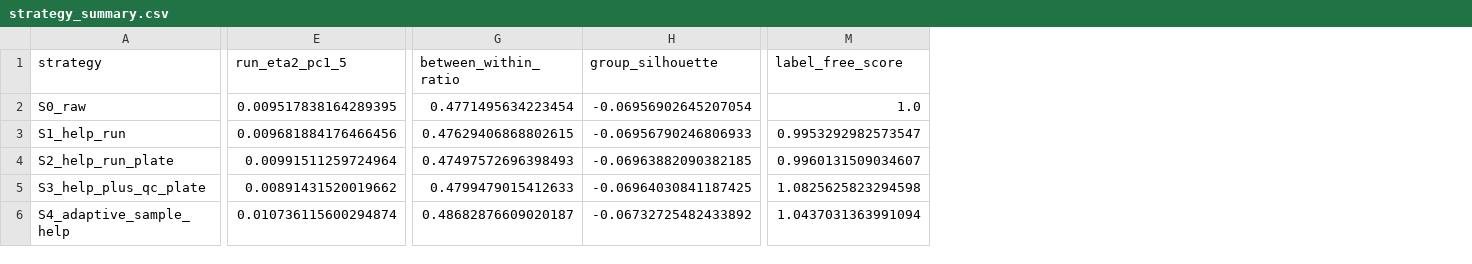
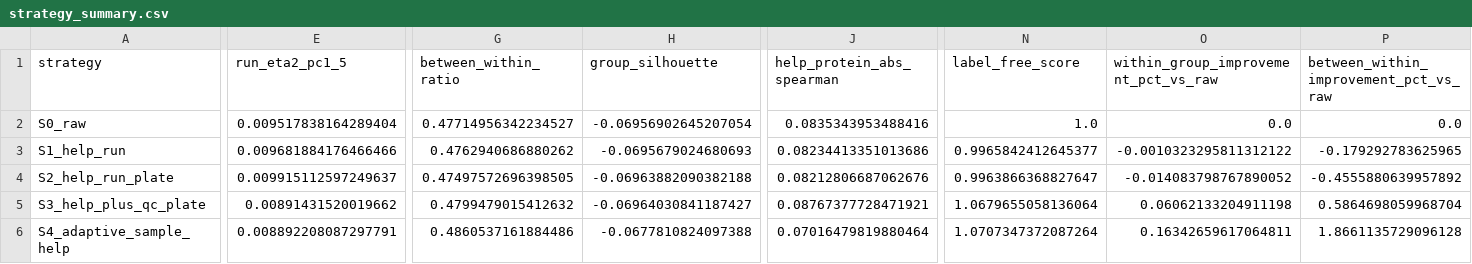
Before and after one commit to HS-DE/PACS-test_new-batch, a CSV file: Results/adaptive_help_v2/metrics/strategy_summary.csv, drawn as a sheet; only a part is shown, gaps mark what is left out; addresses are those after the commit; the diff covers the shown part only; the diff names each change by its address in the sheet, - before the commit and + after, or states it on an @@ line.

```diff
--- a/Results/adaptive_help_v2/metrics/strategy_summary.csv
+++ b/Results/adaptive_help_v2/metrics/strategy_summary.csv
+column J (help_protein_abs_spearman), rows 2-6: 0.0835343953488416 | 0.08234413351013686 | 0.08212806687062676 | 0.08767377728471921 | 0.07016479819880464
+column O, rows 1-6: within_group_improvement_pct_vs_raw | 0.0 | -0.0010323295811312122 | -0.014083798767890052 | 0.06062133204911198 | 0.16342659617064811
+column P, rows 1-6: between_within_improvement_pct_vs_raw | 0.0 | -0.179292783625965 | -0.4555880639957892 | 0.5864698059968704 | 1.8661135729096128
-E2 (run_eta2_pc1_5): 0.009517838164289395
+E2 (run_eta2_pc1_5): 0.009517838164289404
-G2 (between_within_ratio): 0.4771495634223454
+G2 (between_within_ratio): 0.47714956342234527
-E3 (run_eta2_pc1_5): 0.009681884176466456
+E3 (run_eta2_pc1_5): 0.009681884176466466
-G3 (between_within_ratio): 0.47629406868802615
+G3 (between_within_ratio): 0.4762940686880262
-H3 (group_silhouette): -0.06956790246806933
+H3 (group_silhouette): -0.0695679024680693
-N3 (label_free_score): 0.9953292982573547
+N3 (label_free_score): 0.9965842412645377
-E4 (run_eta2_pc1_5): 0.00991511259724964
+E4 (run_eta2_pc1_5): 0.009915112597249637
-G4 (between_within_ratio): 0.47497572696398493
+G4 (between_within_ratio): 0.47497572696398505
-H4 (group_silhouette): -0.06963882090382185
+H4 (group_silhouette): -0.06963882090382188
-N4 (label_free_score): 0.9960131509034607
+N4 (label_free_score): 0.9963866368827647
-G5 (between_within_ratio): 0.4799479015412633
+G5 (between_within_ratio): 0.4799479015412632
-H5 (group_silhouette): -0.06964030841187425
+H5 (group_silhouette): -0.06964030841187427
-N5 (label_free_score): 1.0825625823294598
+N5 (label_free_score): 1.0679655058136064
-E6 (run_eta2_pc1_5): 0.010736115600294874
+E6 (run_eta2_pc1_5): 0.008892208087297791
-G6 (between_within_ratio): 0.48682876609020187
+G6 (between_within_ratio): 0.4860537161884486
-H6 (group_silhouette): -0.06732725482433892
+H6 (group_silhouette): -0.0677810824097388
-N6 (label_free_score): 1.0437031363991094
+N6 (label_free_score): 1.0707347372087264
```
Also changed, not shown: 32 edited cells elsewhere in this file, Results/adaptive_help_v2/audit/protein_feature_audit.csv, Results/adaptive_help_v2/factors/protein_plate_reliability.csv, 6 other files.
